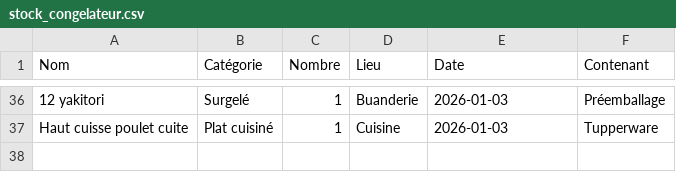
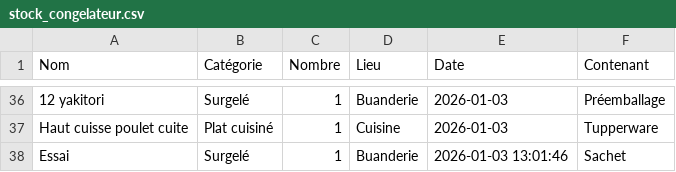
Before and after one commit to stephane0254-png/Congelateurs, a CSV file: stock_congelateur.csv, drawn as a sheet; only a part is shown, gaps mark what is left out; the diff names each change by its address in the sheet, - before the commit and + after, or states it on an @@ line.

Commit message:
Ajout Essai

```diff
--- a/stock_congelateur.csv
+++ b/stock_congelateur.csv
+row 38: Essai | Surgelé | 1 | Buanderie | 2026-01-03 13:01:46 | Sachet
```
